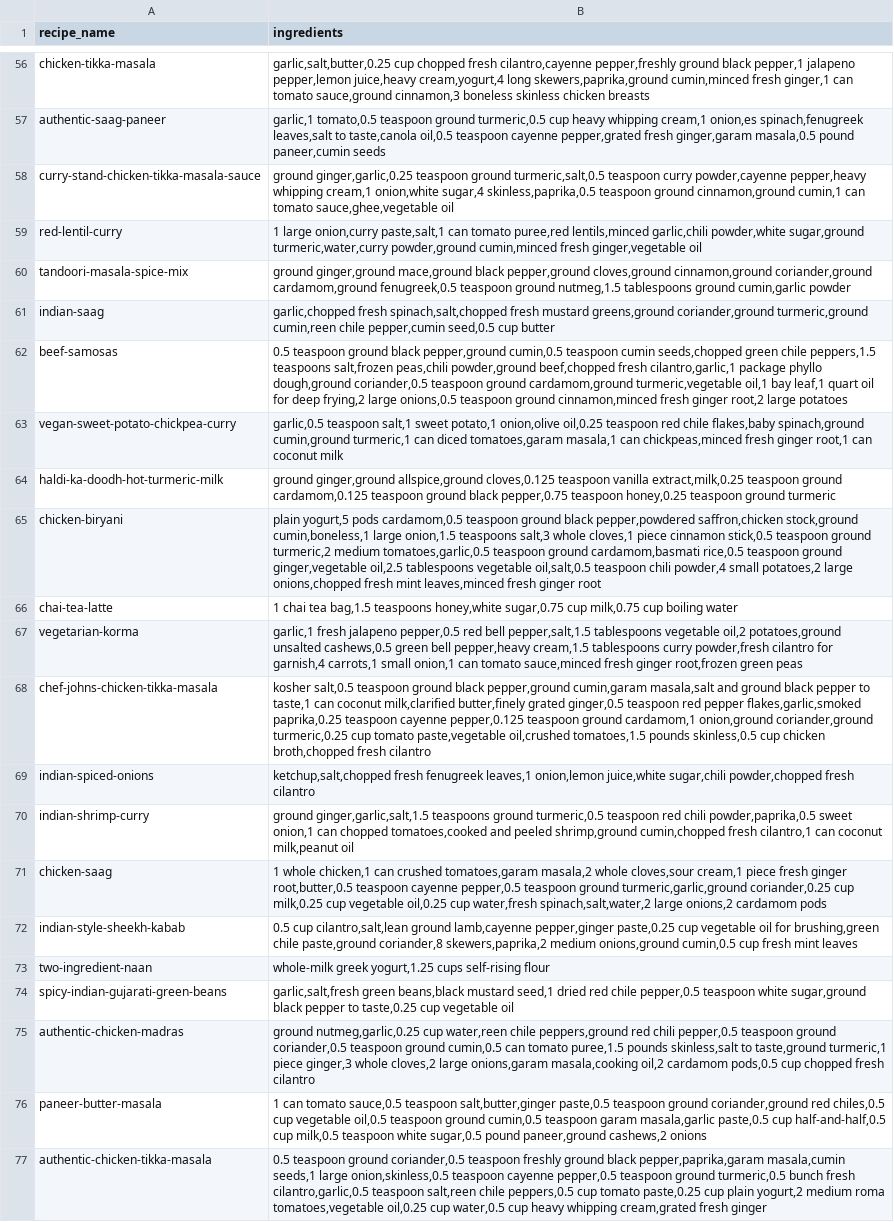
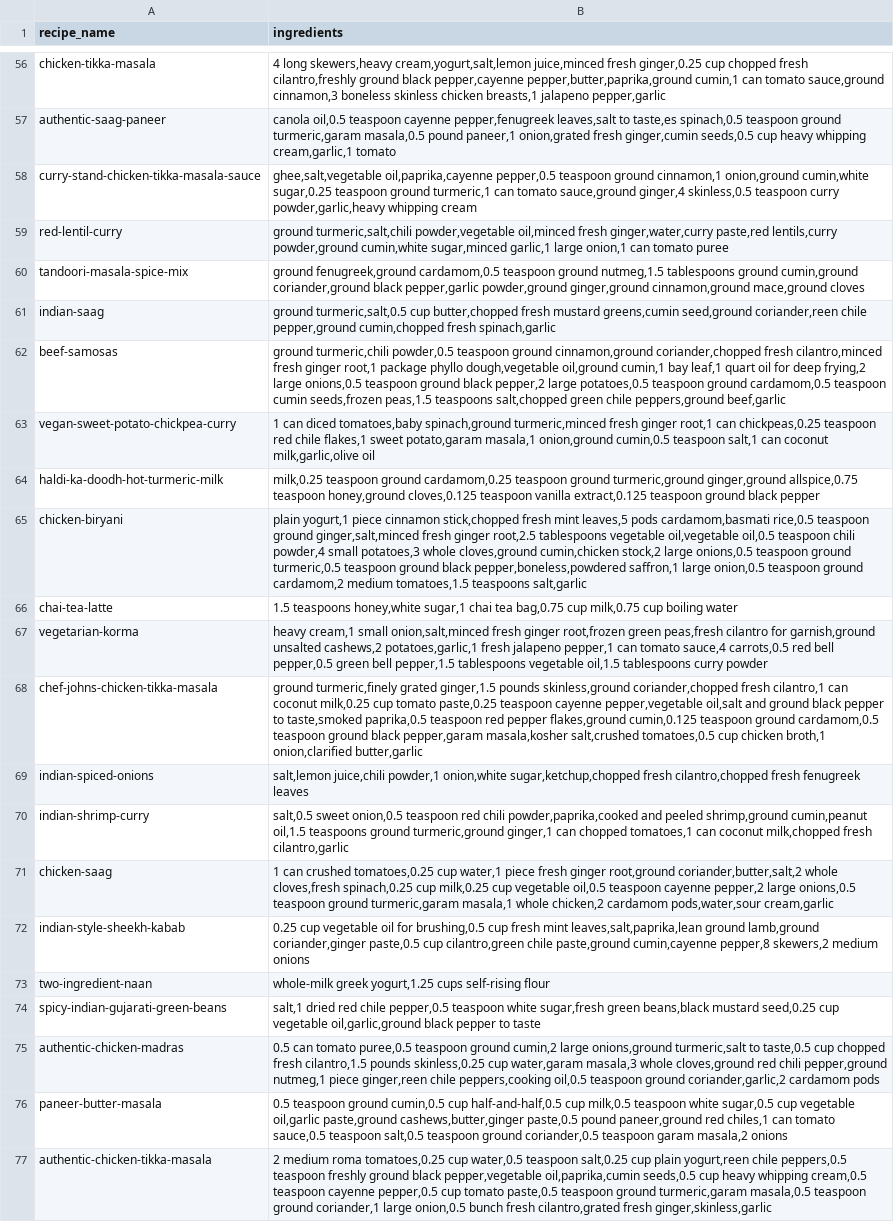
Before and after one commit to akhilc08/Flavor-Network-Analysis, a CSV file: data/raw/recipes_allrecipes.csv, drawn as a sheet; only a part is shown, gaps mark what is left out; the diff covers the shown part only; the diff names each change by its address in the sheet, - before the commit and + after, or states it on an @@ line.

```diff
--- a/data/raw/recipes_allrecipes.csv
+++ b/data/raw/recipes_allrecipes.csv
-B56 (ingredients): garlic,salt,butter,0.25 cup chopped fresh cilantro,cayenne pepper,freshly ground black pepper,1 jalapeno pepper,lemon juice,heavy cream,yogurt,4 long skewers,paprika,ground cumin,minced fresh ginger,1 can tomato sauce,ground cinnamon,3 boneless skinless chicken breasts
+B56 (ingredients): 4 long skewers,heavy cream,yogurt,salt,lemon juice,minced fresh ginger,0.25 cup chopped fresh cilantro,freshly ground black pepper,cayenne pepper,butter,paprika,ground cumin,1 can tomato sauce,ground cinnamon,3 boneless skinless chicken breasts,1 jalapeno pepper,garlic
-B57 (ingredients): garlic,1 tomato,0.5 teaspoon ground turmeric,0.5 cup heavy whipping cream,1 onion,es spinach,fenugreek leaves,salt to taste,canola oil,0.5 teaspoon cayenne pepper,grated fresh ginger,garam masala,0.5 pound paneer,cumin seeds
+B57 (ingredients): canola oil,0.5 teaspoon cayenne pepper,fenugreek leaves,salt to taste,es spinach,0.5 teaspoon ground turmeric,garam masala,0.5 pound paneer,1 onion,grated fresh ginger,cumin seeds,0.5 cup heavy whipping cream,garlic,1 tomato
-B58 (ingredients): ground ginger,garlic,0.25 teaspoon ground turmeric,salt,0.5 teaspoon curry powder,cayenne pepper,heavy whipping cream,1 onion,white sugar,4 skinless,paprika,0.5 teaspoon ground cinnamon,ground cumin,1 can tomato sauce,ghee,vegetable oil
+B58 (ingredients): ghee,salt,vegetable oil,paprika,cayenne pepper,0.5 teaspoon ground cinnamon,1 onion,ground cumin,white sugar,0.25 teaspoon ground turmeric,1 can tomato sauce,ground ginger,4 skinless,0.5 teaspoon curry powder,garlic,heavy whipping cream
-B59 (ingredients): 1 large onion,curry paste,salt,1 can tomato puree,red lentils,minced garlic,chili powder,white sugar,ground turmeric,water,curry powder,ground cumin,minced fresh ginger,vegetable oil
+B59 (ingredients): ground turmeric,salt,chili powder,vegetable oil,minced fresh ginger,water,curry paste,red lentils,curry powder,ground cumin,white sugar,minced garlic,1 large onion,1 can tomato puree
-B60 (ingredients): ground ginger,ground mace,ground black pepper,ground cloves,ground cinnamon,ground coriander,ground cardamom,ground fenugreek,0.5 teaspoon ground nutmeg,1.5 tablespoons ground cumin,garlic powder
+B60 (ingredients): ground fenugreek,ground cardamom,0.5 teaspoon ground nutmeg,1.5 tablespoons ground cumin,ground coriander,ground black pepper,garlic powder,ground ginger,ground cinnamon,ground mace,ground cloves
-B61 (ingredients): garlic,chopped fresh spinach,salt,chopped fresh mustard greens,ground coriander,ground turmeric,ground cumin,reen chile pepper,cumin seed,0.5 cup butter
+B61 (ingredients): ground turmeric,salt,0.5 cup butter,chopped fresh mustard greens,cumin seed,ground coriander,reen chile pepper,ground cumin,chopped fresh spinach,garlic
-B62 (ingredients): 0.5 teaspoon ground black pepper,ground cumin,0.5 teaspoon cumin seeds,chopped green chile peppers,1.5 teaspoons salt,frozen peas,chili powder,ground beef,chopped fresh cilantro,garlic,1 package phyllo dough,ground coriander,0.5 teaspoon ground cardamom,ground turmeric,vegetable oil,1 bay leaf,1 quart oil for deep frying,2 large onions,0.5 teaspoon ground cinnamon,minced fresh ginger root,2 large potatoes
+B62 (ingredients): ground turmeric,chili powder,0.5 teaspoon ground cinnamon,ground coriander,chopped fresh cilantro,minced fresh ginger root,1 package phyllo dough,vegetable oil,ground cumin,1 bay leaf,1 quart oil for deep frying,2 large onions,0.5 teaspoon ground black pepper,2 large potatoes,0.5 teaspoon ground cardamom,0.5 teaspoon cumin seeds,frozen peas,1.5 teaspoons salt,chopped green chile peppers,ground beef,garlic
-B63 (ingredients): garlic,0.5 teaspoon salt,1 sweet potato,1 onion,olive oil,0.25 teaspoon red chile flakes,baby spinach,ground cumin,ground turmeric,1 can diced tomatoes,garam masala,1 can chickpeas,minced fresh ginger root,1 can coconut milk
+B63 (ingredients): 1 can diced tomatoes,baby spinach,ground turmeric,minced fresh ginger root,1 can chickpeas,0.25 teaspoon red chile flakes,1 sweet potato,garam masala,1 onion,ground cumin,0.5 teaspoon salt,1 can coconut milk,garlic,olive oil
-B64 (ingredients): ground ginger,ground allspice,ground cloves,0.125 teaspoon vanilla extract,milk,0.25 teaspoon ground cardamom,0.125 teaspoon ground black pepper,0.75 teaspoon honey,0.25 teaspoon ground turmeric
+B64 (ingredients): milk,0.25 teaspoon ground cardamom,0.25 teaspoon ground turmeric,ground ginger,ground allspice,0.75 teaspoon honey,ground cloves,0.125 teaspoon vanilla extract,0.125 teaspoon ground black pepper
-B65 (ingredients): plain yogurt,5 pods cardamom,0.5 teaspoon ground black pepper,powdered saffron,chicken stock,ground cumin,boneless,1 large onion,1.5 teaspoons salt,3 whole cloves,1 piece cinnamon stick,0.5 teaspoon ground turmeric,2 medium tomatoes,garlic,0.5 teaspoon ground cardamom,basmati rice,0.5 teaspoon ground ginger,vegetable oil,2.5 tablespoons vegetable oil,salt,0.5 teaspoon chili powder,4 small potatoes,2 large onions,chopped fresh mint leaves,minced fresh ginger root
+B65 (ingredients): plain yogurt,1 piece cinnamon stick,chopped fresh mint leaves,5 pods cardamom,basmati rice,0.5 teaspoon ground ginger,salt,minced fresh ginger root,2.5 tablespoons vegetable oil,vegetable oil,0.5 teaspoon chili powder,4 small potatoes,3 whole cloves,ground cumin,chicken stock,2 large onions,0.5 teaspoon ground turmeric,0.5 teaspoon ground black pepper,boneless,powdered saffron,1 large onion,0.5 teaspoon ground cardamom,2 medium tomatoes,1.5 teaspoons salt,garlic
-B66 (ingredients): 1 chai tea bag,1.5 teaspoons honey,white sugar,0.75 cup milk,0.75…
+B66 (ingredients): 1.5 teaspoons honey,white sugar,1 chai tea bag,0.75 cup milk,0.75…
-B67 (ingredients): garlic,1 fresh jalapeno pepper,0.5 red bell pepper,salt,1.5 tablespoons vegetable oil,2 potatoes,ground unsalted cashews,0.5 green bell pepper,heavy cream,1.5 tablespoons curry powder,fresh cilantro for garnish,4 carrots,1 small onion,1 can tomato sauce,minced fresh ginger root,frozen green peas
+B67 (ingredients): heavy cream,1 small onion,salt,minced fresh ginger root,frozen green peas,fresh cilantro for garnish,ground unsalted cashews,2 potatoes,garlic,1 fresh jalapeno pepper,1 can tomato sauce,4 carrots,0.5 red bell pepper,0.5 green bell pepper,1.5 tablespoons vegetable oil,1.5 tablespoons curry powder
-B68 (ingredients): kosher salt,0.5 teaspoon ground black pepper,ground cumin,garam masala,salt and ground black pepper to taste,1 can coconut milk,clarified butter,finely grated ginger,0.5 teaspoon red pepper flakes,garlic,smoked paprika,0.25 teaspoon cayenne pepper,0.125 teaspoon ground cardamom,1 onion,ground coriander,ground turmeric,0.25 cup tomato paste,vegetable oil,crushed tomatoes,1.5 pounds skinless,0.5 cup chicken broth,chopped fresh cilantro
+B68 (ingredients): ground turmeric,finely grated ginger,1.5 pounds skinless,ground coriander,chopped fresh cilantro,1 can coconut milk,0.25 cup tomato paste,0.25 teaspoon cayenne pepper,vegetable oil,salt and ground black pepper to taste,smoked paprika,0.5 teaspoon red pepper flakes,ground cumin,0.125 teaspoon ground cardamom,0.5 teaspoon ground black pepper,garam masala,kosher salt,crushed tomatoes,0.5 cup chicken broth,1 onion,clarified butter,garlic
-B69 (ingredients): ketchup,salt,chopped fresh fenugreek leaves,1 onion,lemon juice,white sugar,chili powder,chopped fresh cilantro
+B69 (ingredients): salt,lemon juice,chili powder,1 onion,white sugar,ketchup,chopped fresh cilantro,chopped fresh fenugreek leaves
-B70 (ingredients): ground ginger,garlic,salt,1.5 teaspoons ground turmeric,0.5 teaspoon red chili powder,paprika,0.5 sweet onion,1 can chopped tomatoes,cooked and peeled shrimp,ground cumin,chopped fresh cilantro,1 can coconut milk,peanut oil
+B70 (ingredients): salt,0.5 sweet onion,0.5 teaspoon red chili powder,paprika,cooked and peeled shrimp,ground cumin,peanut oil,1.5 teaspoons ground turmeric,ground ginger,1 can chopped tomatoes,1 can coconut milk,chopped fresh cilantro,garlic
-B71 (ingredients): 1 whole chicken,1 can crushed tomatoes,garam masala,2 whole cloves,sour cream,1 piece fresh ginger root,butter,0.5 teaspoon cayenne pepper,0.5 teaspoon ground turmeric,garlic,ground coriander,0.25 cup milk,0.25 cup vegetable oil,0.25 cup water,fresh spinach,salt,water,2 large onions,2 cardamom pods
+B71 (ingredients): 1 can crushed tomatoes,0.25 cup water,1 piece fresh ginger root,ground coriander,butter,salt,2 whole cloves,fresh spinach,0.25 cup milk,0.25 cup vegetable oil,0.5 teaspoon cayenne pepper,2 large onions,0.5 teaspoon ground turmeric,garam masala,1 whole chicken,2 cardamom pods,water,sour cream,garlic
-B72 (ingredients): 0.5 cup cilantro,salt,lean ground lamb,cayenne pepper,ginger paste,0.25 cup vegetable oil for brushing,green chile paste,ground coriander,8 skewers,paprika,2 medium onions,ground cumin,0.5 cup fresh mint leaves
+B72 (ingredients): 0.25 cup vegetable oil for brushing,0.5 cup fresh mint leaves,salt,paprika,lean ground lamb,ground coriander,ginger paste,0.5 cup cilantro,green chile paste,ground cumin,cayenne pepper,8 skewers,2 medium onions
-B74 (ingredients): garlic,salt,fresh green beans,black mustard seed,1 dried red chile pepper,0.5 teaspoon white sugar,ground black pepper to taste,0.25 cup vegetable oil
+B74 (ingredients): salt,1 dried red chile pepper,0.5 teaspoon white sugar,fresh green beans,black mustard seed,0.25 cup vegetable oil,garlic,ground black pepper to taste
-B75 (ingredients): ground nutmeg,garlic,0.25 cup water,reen chile peppers,ground red chili pepper,0.5 teaspoon ground coriander,0.5 teaspoon ground cumin,0.5 can tomato puree,1.5 pounds skinless,salt to taste,ground turmeric,1 piece ginger,3 whole cloves,2 large onions,garam masala,cooking oil,2 cardamom pods,0.5 cup chopped fresh cilantro
+B75 (ingredients): 0.5 can tomato puree,0.5 teaspoon ground cumin,2 large onions,ground turmeric,salt to taste,0.5 cup chopped fresh cilantro,1.5 pounds skinless,0.25 cup water,garam masala,3 whole cloves,ground red chili pepper,ground nutmeg,1 piece ginger,reen chile peppers,cooking oil,0.5 teaspoon ground coriander,garlic,2 cardamom pods
-B76 (ingredients): 1 can tomato sauce,0.5 teaspoon salt,butter,ginger paste,0.5 teaspoon ground coriander,ground red chiles,0.5 cup vegetable oil,0.5 teaspoon ground cumin,0.5 teaspoon garam masala,garlic paste,0.5 cup half-and-half,0.5 cup milk,0.5 teaspoon white sugar,0.5 pound paneer,ground cashews,2 onions
+B76 (ingredients): 0.5 teaspoon ground cumin,0.5 cup half-and-half,0.5 cup milk,0.5 teaspoon white sugar,0.5 cup vegetable oil,garlic paste,ground cashews,butter,ginger paste,0.5 pound paneer,ground red chiles,1 can tomato sauce,0.5 teaspoon salt,0.5 teaspoon ground coriander,0.5 teaspoon garam masala,2 onions
-B77 (ingredients): 0.5 teaspoon ground coriander,0.5 teaspoon freshly ground black pepper,paprika,garam masala,cumin seeds,1 large onion,skinless,0.5 teaspoon cayenne pepper,0.5 teaspoon ground turmeric,0.5 bunch fresh cilantro,garlic,0.5 teaspoon salt,reen chile peppers,0.5 cup tomato paste,0.25 cup plain yogurt,2 medium roma tomatoes,vegetable oil,0.25 cup water,0.5 cup heavy whipping cream,grated fresh ginger
+B77 (ingredients): 2 medium roma tomatoes,0.25 cup water,0.5 teaspoon salt,0.25 cup plain yogurt,reen chile peppers,0.5 teaspoon freshly ground black pepper,vegetable oil,paprika,cumin seeds,0.5 cup heavy whipping cream,0.5 teaspoon cayenne pepper,0.5 cup tomato paste,0.5 teaspoon ground turmeric,garam masala,0.5 teaspoon ground coriander,1 large onion,0.5 bunch fresh cilantro,grated fresh ginger,skinless,garlic
```
Also changed, not shown: 54 edited cells elsewhere in this file, 5 other files.
